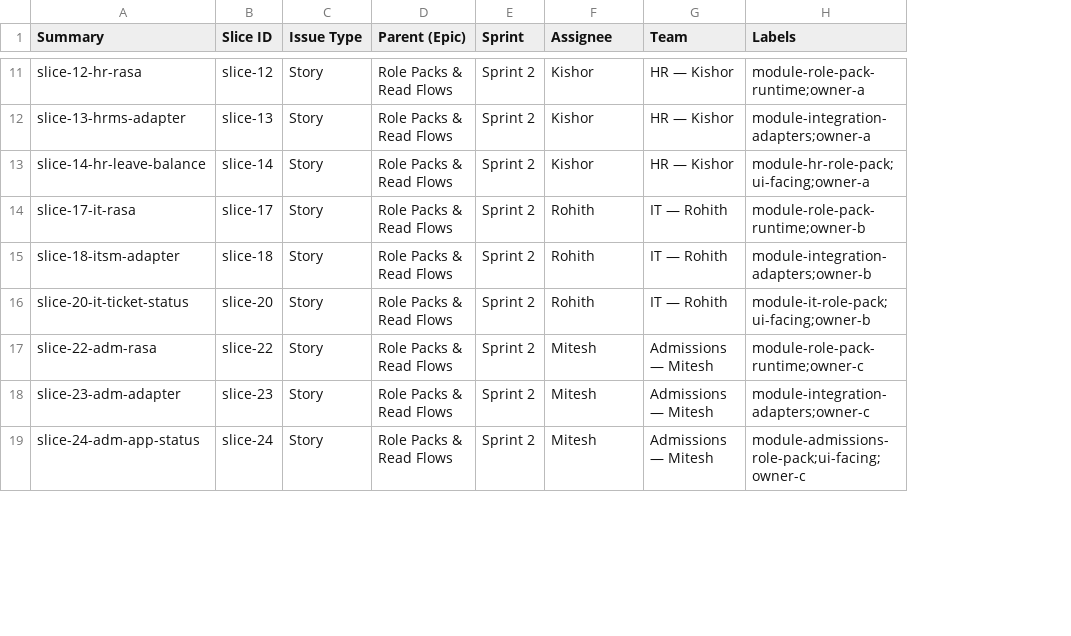
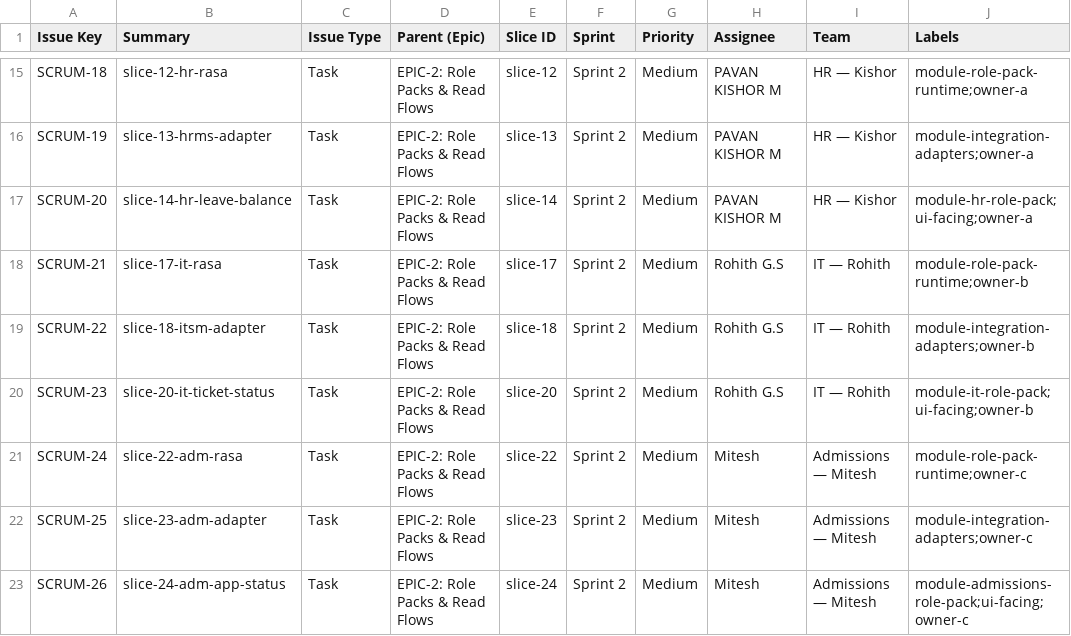
Before and after one commit to V-A-R-I-O/vario, a CSV file: docs/vario_jira_backlog.csv, drawn as a sheet; only a part is shown, gaps mark what is left out; removed rows and columns are numbered as before the commit, all else as after; the diff covers the shown part only; the diff names each change by its address in the sheet, - before the commit and + after, or states it on an @@ line.

```diff
--- a/docs/vario_jira_backlog.csv
+++ b/docs/vario_jira_backlog.csv
+column A (Issue Key), rows 15-23: SCRUM-18 | SCRUM-19 | SCRUM-20 | SCRUM-21 | SCRUM-22 | SCRUM-23 | SCRUM-24 | SCRUM-25 | SCRUM-26
+column C (Issue Type), rows 15-23: all Task
+column D (Parent (Epic)), rows 15-23: all EPIC-2: Role Packs & Read Flows
-column C (Issue Type), rows 11-19: all Story
-column D (Parent (Epic)), rows 11-19: all Role Packs & Read Flows
+column G (Priority), rows 15-23: all Medium
-H15:H17 (Assignee): Kishor
+H15:H17 (Assignee): PAVAN KISHOR M
-H18:H20 (Assignee): Rohith
+H18:H20 (Assignee): Rohith G.S
```
Also changed, not shown: 6 added rows, 2 removed rows, 1 moved row and 16 edited cells elsewhere in this file.
